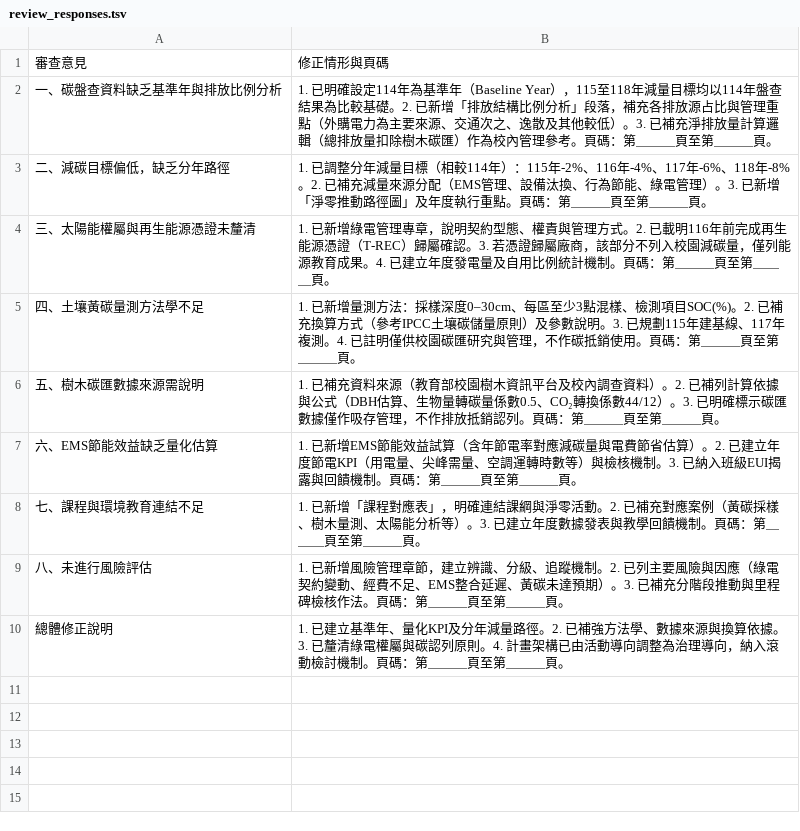
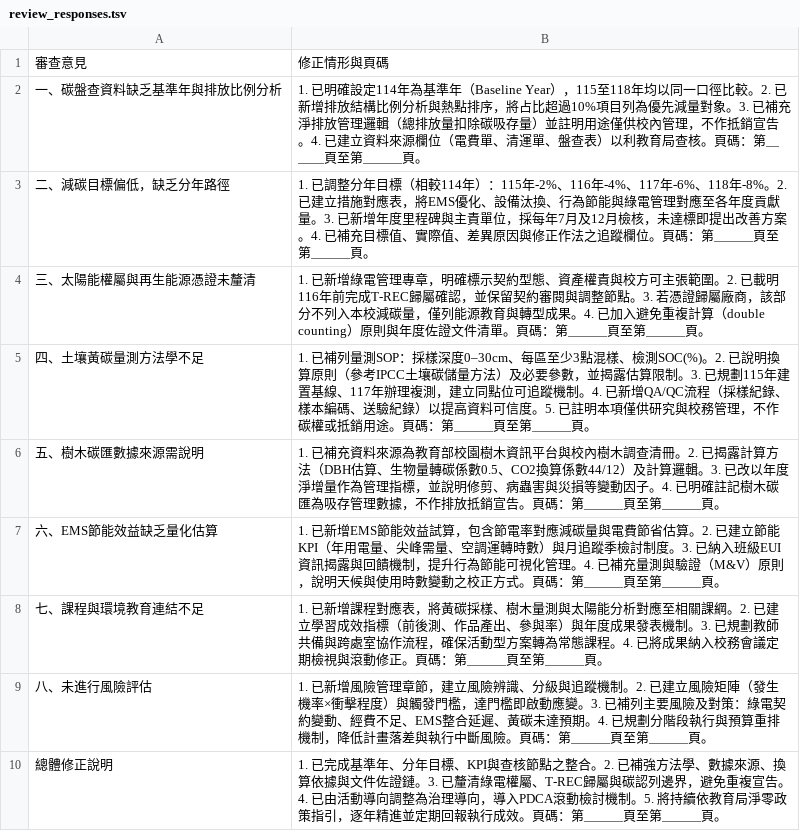
Before and after one commit to haoahao/Carbon_Neutral, a TSV file: review_responses.tsv, drawn as a sheet.

Commit message:
Rewrite review responses for audit readiness and render cells as bullet lists

```diff
--- a/review_responses.tsv
+++ b/review_responses.tsv
@@ -1,10 +1,10 @@
 審查意見	修正情形與頁碼
-一、碳盤查資料缺乏基準年與排放比例分析	1. 已明確設定114年為基準年（Baseline Year），115至118年減量目標均以114年盤查結果為比較基礎。2. 已新增「排放結構比例分析」段落，補充各排放源占比與管理重點（外購電力為主要來源、交通次之、逸散及其他較低）。3. 已補充淨排放量計算邏輯（總排放量扣除樹木碳匯）作為校內管理參考。頁碼：第＿＿＿頁至第＿＿＿頁。
-二、減碳目標偏低，缺乏分年路徑	1. 已調整分年減量目標（相較114年）：115年-2%、116年-4%、117年-6%、118年-8%。2. 已補充減量來源分配（EMS管理、設備汰換、行為節能、綠電管理）。3. 已新增「淨零推動路徑圖」及年度執行重點。頁碼：第＿＿＿頁至第＿＿＿頁。
-三、太陽能權屬與再生能源憑證未釐清	1. 已新增綠電管理專章，說明契約型態、權責與管理方式。2. 已載明116年前完成再生能源憑證（T-REC）歸屬確認。3. 若憑證歸屬廠商，該部分不列入校園減碳量，僅列能源教育成果。4. 已建立年度發電量及自用比例統計機制。頁碼：第＿＿＿頁至第＿＿＿頁。
-四、土壤黃碳量測方法學不足	1. 已新增量測方法：採樣深度0–30cm、每區至少3點混樣、檢測項目SOC(%)。2. 已補充換算方式（參考IPCC土壤碳儲量原則）及參數說明。3. 已規劃115年建基線、117年複測。4. 已註明僅供校園碳匯研究與管理，不作碳抵銷使用。頁碼：第＿＿＿頁至第＿＿＿頁。
-五、樹木碳匯數據來源需說明	1. 已補充資料來源（教育部校園樹木資訊平台及校內調查資料）。2. 已補列計算依據與公式（DBH估算、生物量轉碳量係數0.5、CO₂轉換係數44/12）。3. 已明確標示碳匯數據僅作吸存管理，不作排放抵銷認列。頁碼：第＿＿＿頁至第＿＿＿頁。
-六、EMS節能效益缺乏量化估算	1. 已新增EMS節能效益試算（含年節電率對應減碳量與電費節省估算）。2. 已建立年度節電KPI（用電量、尖峰需量、空調運轉時數等）與檢核機制。3. 已納入班級EUI揭露與回饋機制。頁碼：第＿＿＿頁至第＿＿＿頁。
-七、課程與環境教育連結不足	1. 已新增「課程對應表」，明確連結課綱與淨零活動。2. 已補充對應案例（黃碳採樣、樹木量測、太陽能分析等）。3. 已建立年度數據發表與教學回饋機制。頁碼：第＿＿＿頁至第＿＿＿頁。
-八、未進行風險評估	1. 已新增風險管理章節，建立辨識、分級、追蹤機制。2. 已列主要風險與因應（綠電契約變動、經費不足、EMS整合延遲、黃碳未達預期）。3. 已補充分階段推動與里程碑檢核作法。頁碼：第＿＿＿頁至第＿＿＿頁。
-總體修正說明	1. 已建立基準年、量化KPI及分年減量路徑。2. 已補強方法學、數據來源與換算依據。3. 已釐清綠電權屬與碳認列原則。4. 計畫架構已由活動導向調整為治理導向，納入滾動檢討機制。頁碼：第＿＿＿頁至第＿＿＿頁。
+一、碳盤查資料缺乏基準年與排放比例分析	1. 已明確設定114年為基準年（Baseline Year），115至118年均以同一口徑比較。2. 已新增排放結構比例分析與熱點排序，將占比超過10%項目列為優先減量對象。3. 已補充淨排放管理邏輯（總排放量扣除碳吸存量）並註明用途僅供校內管理，不作抵銷宣告。4. 已建立資料來源欄位（電費單、清運單、盤查表）以利教育局查核。頁碼：第＿＿＿頁至第＿＿＿頁。
+二、減碳目標偏低，缺乏分年路徑	1. 已調整分年目標（相較114年）：115年-2%、116年-4%、117年-6%、118年-8%。2. 已建立措施對應表，將EMS優化、設備汰換、行為節能與綠電管理對應至各年度貢獻量。3. 已新增年度里程碑與主責單位，採每年7月及12月檢核，未達標即提出改善方案。4. 已補充目標值、實際值、差異原因與修正作法之追蹤欄位。頁碼：第＿＿＿頁至第＿＿＿頁。
+三、太陽能權屬與再生能源憑證未釐清	1. 已新增綠電管理專章，明確標示契約型態、資產權責與校方可主張範圍。2. 已載明116年前完成T-REC歸屬確認，並保留契約審閱與調整節點。3. 若憑證歸屬廠商，該部分不列入本校減碳量，僅列能源教育與轉型成果。4. 已加入避免重複計算（double counting）原則與年度佐證文件清單。頁碼：第＿＿＿頁至第＿＿＿頁。
+四、土壤黃碳量測方法學不足	1. 已補列量測SOP：採樣深度0–30cm、每區至少3點混樣、檢測SOC(%)。2. 已說明換算原則（參考IPCC土壤碳儲量方法）及必要參數，並揭露估算限制。3. 已規劃115年建置基線、117年辦理複測，建立同點位可追蹤機制。4. 已新增QA/QC流程（採樣紀錄、樣本編碼、送驗紀錄）以提高資料可信度。5. 已註明本項僅供研究與校務管理，不作碳權或抵銷用途。頁碼：第＿＿＿頁至第＿＿＿頁。
+五、樹木碳匯數據來源需說明	1. 已補充資料來源為教育部校園樹木資訊平台與校內樹木調查清冊。2. 已揭露計算方法（DBH估算、生物量轉碳係數0.5、CO2換算係數44/12）及計算邏輯。3. 已改以年度淨增量作為管理指標，並說明修剪、病蟲害與災損等變動因子。4. 已明確註記樹木碳匯為吸存管理數據，不作排放抵銷宣告。頁碼：第＿＿＿頁至第＿＿＿頁。
+六、EMS節能效益缺乏量化估算	1. 已新增EMS節能效益試算，包含節電率對應減碳量與電費節省估算。2. 已建立節能KPI（年用電量、尖峰需量、空調運轉時數）與月追蹤季檢討制度。3. 已納入班級EUI資訊揭露與回饋機制，提升行為節能可視化管理。4. 已補充量測與驗證（M&V）原則，說明天候與使用時數變動之校正方式。頁碼：第＿＿＿頁至第＿＿＿頁。
+七、課程與環境教育連結不足	1. 已新增課程對應表，將黃碳採樣、樹木量測與太陽能分析對應至相關課綱。2. 已建立學習成效指標（前後測、作品產出、參與率）與年度成果發表機制。3. 已規劃教師共備與跨處室協作流程，確保活動型方案轉為常態課程。4. 已將成果納入校務會議定期檢視與滾動修正。頁碼：第＿＿＿頁至第＿＿＿頁。
+八、未進行風險評估	1. 已新增風險管理章節，建立風險辨識、分級與追蹤機制。2. 已建立風險矩陣（發生機率×衝擊程度）與觸發門檻，達門檻即啟動應變。3. 已補列主要風險及對策：綠電契約變動、經費不足、EMS整合延遲、黃碳未達預期。4. 已規劃分階段執行與預算重排機制，降低計畫落差與執行中斷風險。頁碼：第＿＿＿頁至第＿＿＿頁。
+總體修正說明	1. 已完成基準年、分年目標、KPI與查核節點之整合。2. 已補強方法學、數據來源、換算依據與文件佐證鏈。3. 已釐清綠電權屬、T-REC歸屬與碳認列邊界，避免重複宣告。4. 已由活動導向調整為治理導向，導入PDCA滾動檢討機制。5. 將持續依教育局淨零政策指引，逐年精進並定期回報執行成效。頁碼：第＿＿＿頁至第＿＿＿頁。
```
Also changed, not shown: 3 other files.
